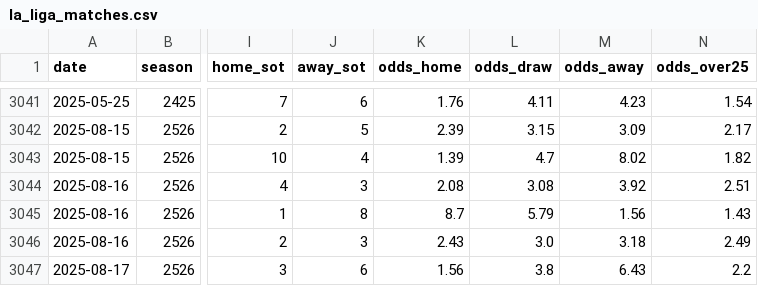
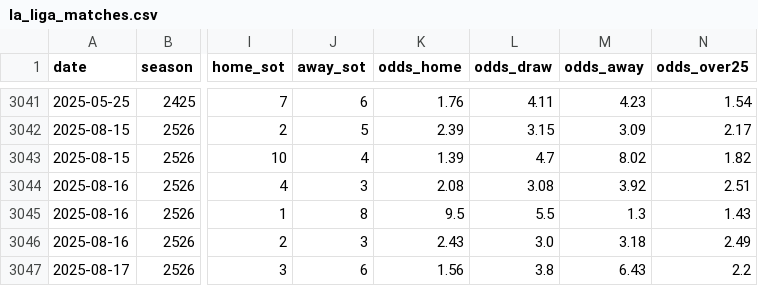
Before and after one commit to BTConomista/Polymarket-oracle, a CSV file: data/la_liga_matches.csv, drawn as a sheet; only a part is shown, gaps mark what is left out; the diff names each change by its address in the sheet, - before the commit and + after, or states it on an @@ line.

```diff
--- a/data/la_liga_matches.csv
+++ b/data/la_liga_matches.csv
-K3045 (odds_home): 8.7
+K3045 (odds_home): 9.5
-L3045 (odds_draw): 5.79
+L3045 (odds_draw): 5.5
-M3045 (odds_away): 1.56
+M3045 (odds_away): 1.3
```
Also changed, not shown: data/serie_a_matches.csv, 5 other files.
